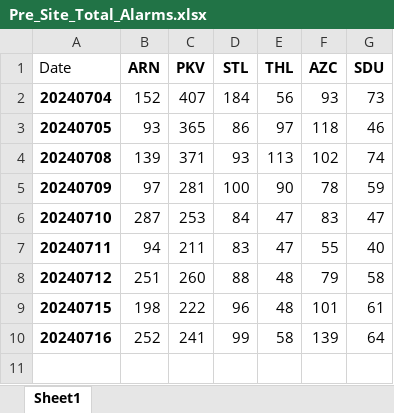
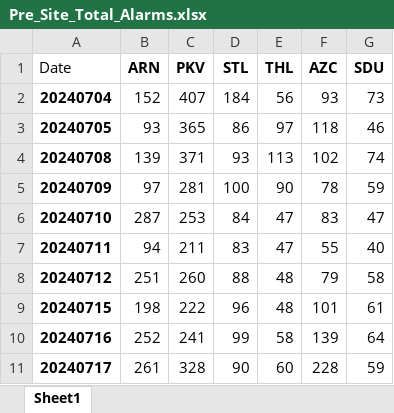
Before and after one commit to kailongley/CMS_Testing, an Excel workbook: CMS/Pre_Site_Total_Alarms.xlsx, sheet Sheet1, drawn as a sheet; values as stored, in another font and other column widths than the file's, no borders; the diff names each change by its address in the sheet, - before the commit and + after, or states it on an @@ line.

Commit message:
20240717 data processed

```diff
--- a/CMS/Pre_Site_Total_Alarms.xlsx (sheet Sheet1)
+++ b/CMS/Pre_Site_Total_Alarms.xlsx (sheet Sheet1)
+row 11: 20240717 | 261 | 328 | 90 | 60 | 228 | 59
```
Also changed, not shown: CMS/Post_Site_Total_Alarms.xlsx, 13 other files.
